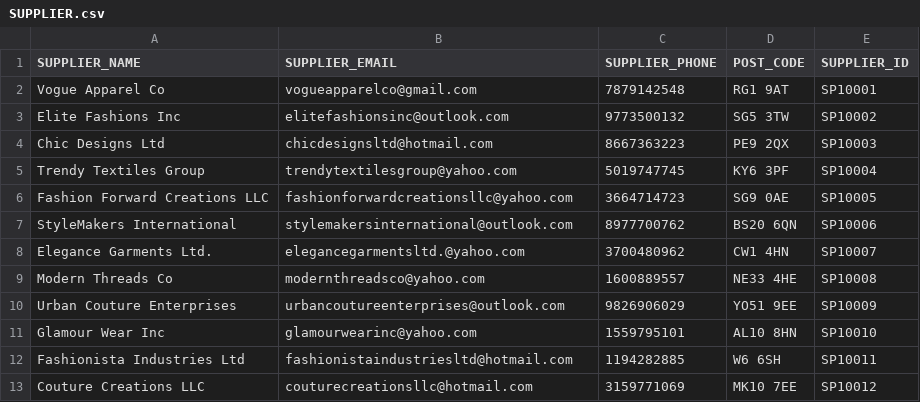
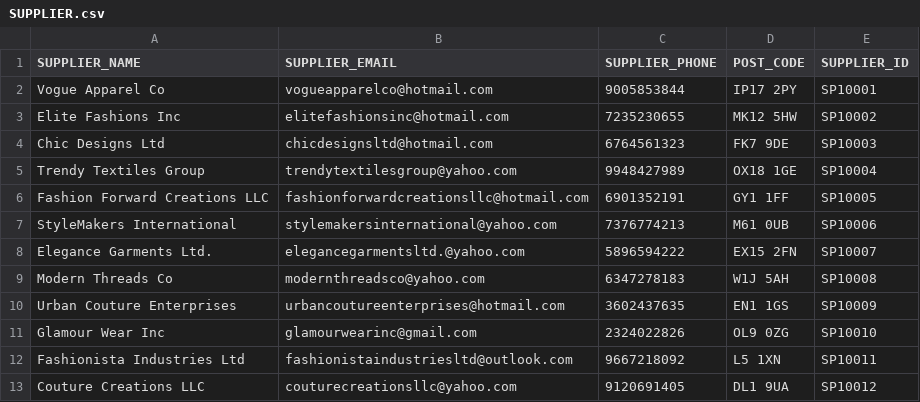
Before and after one commit to pvk99/DM_Group_6, a CSV file: Data/SUPPLIER.csv, drawn as a sheet; only a part is shown; the diff covers the shown part only.

```diff
--- a/Data/SUPPLIER.csv
+++ b/Data/SUPPLIER.csv
@@ -1,13 +1,13 @@
 "SUPPLIER_NAME","SUPPLIER_EMAIL","SUPPLIER_PHONE","POST_CODE","SUPPLIER_ID"
-"Vogue Apparel Co","vogueapparelco@gmail.com","7879142548","RG1 9AT","SP10001"
-"Elite Fashions Inc","elitefashionsinc@outlook.com","9773500132","SG5 3TW","SP10002"
-"Chic Designs Ltd","chicdesignsltd@hotmail.com","8667363223","PE9 2QX","SP10003"
-"Trendy Textiles Group","trendytextilesgroup@yahoo.com","5019747745","KY6 3PF","SP10004"
-"Fashion Forward Creations LLC","fashionforwardcreationsllc@yahoo.com","3664714723","SG9 0AE","SP10005"
-"StyleMakers International","stylemakersinternational@outlook.com","8977700762","BS20 6QN","SP10006"
-"Elegance Garments Ltd.","elegancegarmentsltd.@yahoo.com","3700480962","CW1 4HN","SP10007"
-"Modern Threads Co","modernthreadsco@yahoo.com","1600889557","NE33 4HE","SP10008"
-"Urban Couture Enterprises","urbancoutureenterprises@outlook.com","9826906029","YO51 9EE","SP10009"
-"Glamour Wear Inc","glamourwearinc@yahoo.com","1559795101","AL10 8HN","SP10010"
-"Fashionista Industries Ltd","fashionistaindustriesltd@hotmail.com","1194282885","W6 6SH","SP10011"
-"Couture Creations LLC","couturecreationsllc@hotmail.com","3159771069","MK10 7EE","SP10012"
+"Vogue Apparel Co","vogueapparelco@hotmail.com","9005853844","IP17 2PY","SP10001"
+"Elite Fashions Inc","elitefashionsinc@hotmail.com","7235230655","MK12 5HW","SP10002"
+"Chic Designs Ltd","chicdesignsltd@hotmail.com","6764561323","FK7 9DE","SP10003"
+"Trendy Textiles Group","trendytextilesgroup@yahoo.com","9948427989","OX18 1GE","SP10004"
+"Fashion Forward Creations LLC","fashionforwardcreationsllc@hotmail.com","6901352191","GY1 1FF","SP10005"
+"StyleMakers International","stylemakersinternational@yahoo.com","7376774213","M61 0UB","SP10006"
+"Elegance Garments Ltd.","elegancegarmentsltd.@yahoo.com","5896594222","EX15 2FN","SP10007"
+"Modern Threads Co","modernthreadsco@yahoo.com","6347278183","W1J 5AH","SP10008"
+"Urban Couture Enterprises","urbancoutureenterprises@hotmail.com","3602437635","EN1 1GS","SP10009"
+"Glamour Wear Inc","glamourwearinc@gmail.com","2324022826","OL9 0ZG","SP10010"
+"Fashionista Industries Ltd","fashionistaindustriesltd@outlook.com","9667218092","L5 1XN","SP10011"
+"Couture Creations LLC","couturecreationsllc@yahoo.com","9120691405","DL1 9UA","SP10012"
```
Also changed, not shown: 23 edited cells elsewhere in this file, Data/CUSTOMERS.csv, Data/ORDERS.csv, 6 other files.
